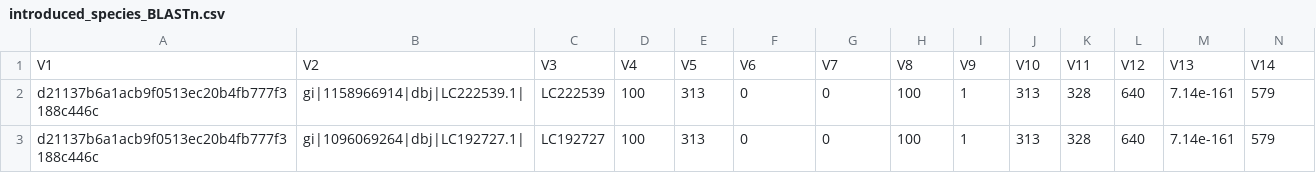
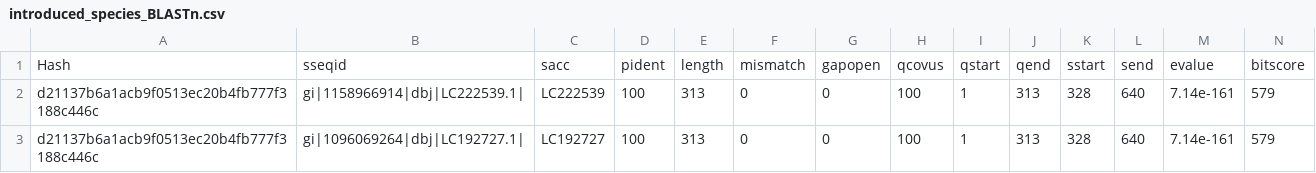
Before and after one commit to jdduprey/benthic.communities, a CSV file: data/introduced_species_BLASTn.csv, drawn as a sheet; only a part is shown; removed rows and columns are numbered as before the commit, all else as after; rows hold the shown columns only; the diff names each change by its address in the sheet, - before the commit and + after, or states it on an @@ line.

Commit message:
Update introduced_species_BLASTn.csv

```diff
--- a/data/introduced_species_BLASTn.csv
+++ b/data/introduced_species_BLASTn.csv
-row 1: V1 | V2 | V3 | V4 | V5 | V6 | V7 | V8 | V9 | V10 | V11 | V12 | V13 | V14
+row 1: Hash | sseqid | sacc | pident | length | mismatch | gapopen | qcovus | qstart | qend | sstart | send | evalue | bitscore
```
